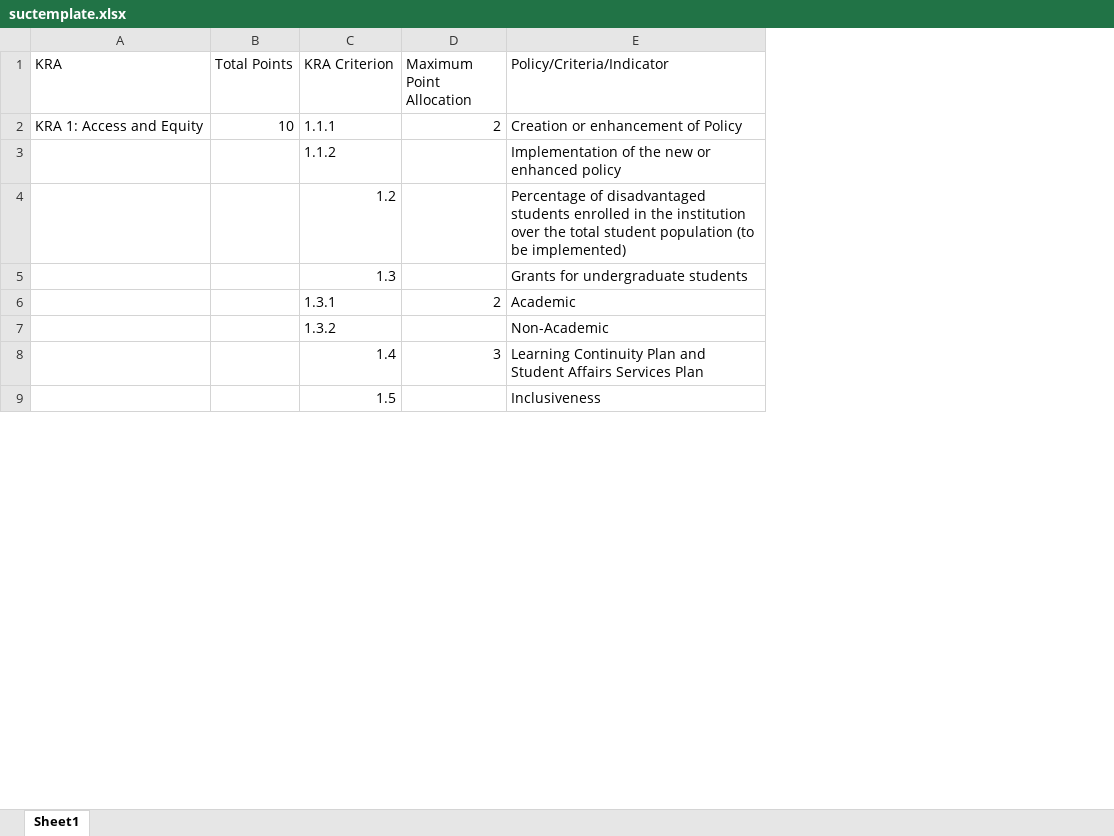
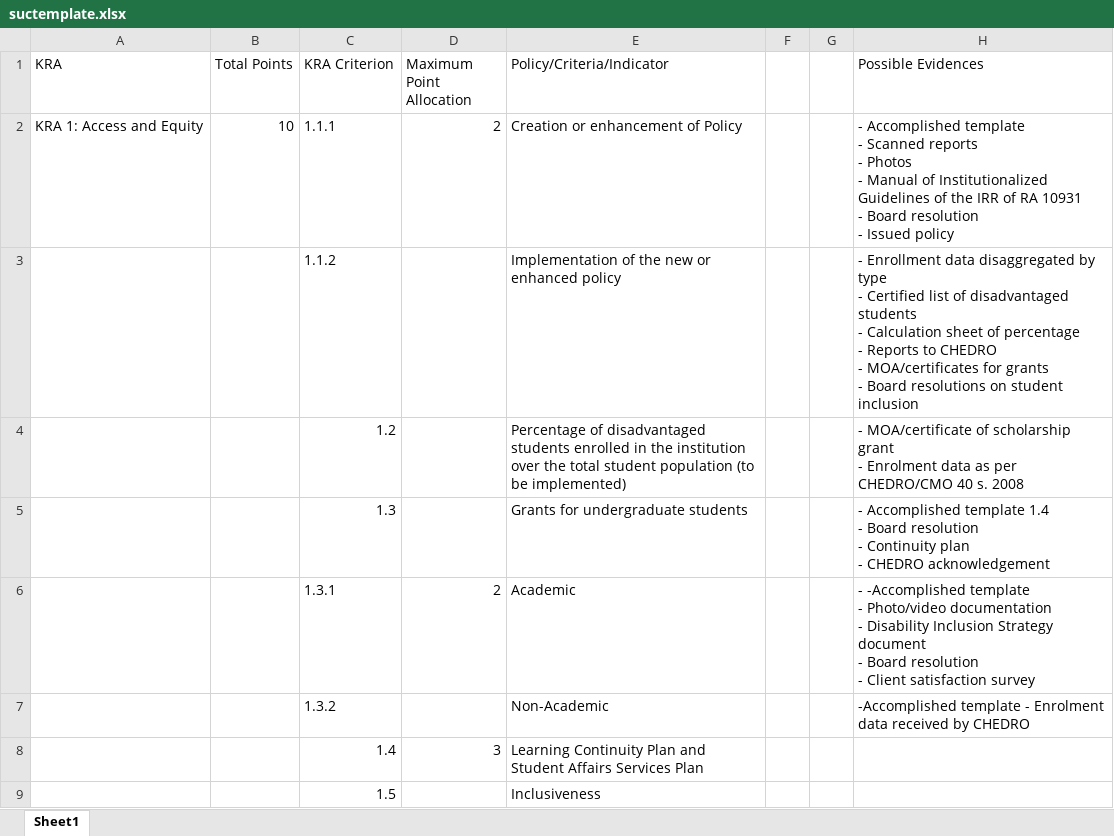
Before and after one commit to Tedeyy/Quality-Assurance-System, an Excel workbook: context/suctemplate.xlsx, sheet Sheet1, drawn as a sheet; only a part is shown; values as stored, in another font and other column widths than the file's, no borders; ↵ is a line break in a cell; the diff names each change by its address in the sheet, - before the commit and + after, or states it on an @@ line.

Commit message:
feat: implement SUC standard bulk import scanner with Excel parsing and schema support

```diff
--- a/context/suctemplate.xlsx (sheet Sheet1)
+++ b/context/suctemplate.xlsx (sheet Sheet1)
+column F, empty
+column G, empty
+column H (Possible Evidences), rows 2-7: - Accomplished template ↵ - Scanned reports ↵ - Photos ↵ - Manual of Institutionalized Guidelines of the IRR of RA 10931 ↵ - Board resolution ↵ - Issued policy | - Enrollment data disaggregated by type ↵ - Certified list of disadvantaged students ↵ - Calculation sheet of percentage ↵ - Reports to CHEDRO ↵ - MOA/certificates for grants ↵ - Board resolutions on student inclusion | - MOA/certificate of scholarship grant ↵ - Enrolment data as per CHEDRO/CMO 40 s. 2008 | - Accomplished template 1.4 ↵ - Board resolution ↵ - Continuity plan ↵ - CHEDRO acknowledgement | - -Accomplished template ↵ - Photo/video documentation ↵ - Disability Inclusion Strategy document ↵ - Board resolution ↵ - Client satisfaction survey | -Accomplished template - Enrolment data received by CHEDRO
```
Also changed, not shown: 3 other files.
